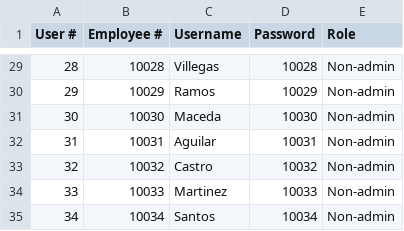
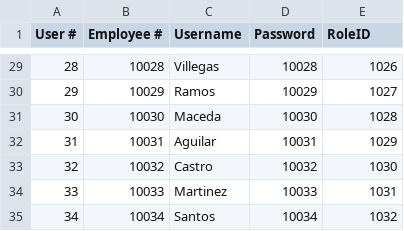
Before and after one commit to genoiii/Group-10-OOP, a CSV file: MotorPhPayrollApp/src/CSV/MotorPH Employee Data - User Details.csv, drawn as a sheet; only a part is shown, gaps mark what is left out; the diff covers the shown part only.

```diff
--- a/MotorPhPayrollApp/src/CSV/MotorPH Employee Data - User Details.csv
+++ b/MotorPhPayrollApp/src/CSV/MotorPH Employee Data - User Details.csv
@@ -1 +1 @@
-User #,Employee #,Username,Password,Role
+User #,Employee #,Username,Password,RoleID
@@ -29,7 +29,7 @@ User #,Employee #,Username,Password,Role
-28,10028,Villegas,10028,Non-admin
-29,10029,Ramos,10029,Non-admin
-30,10030,Maceda,10030,Non-admin
-31,10031,Aguilar,10031,Non-admin
-32,10032,Castro,10032,Non-admin
-33,10033,Martinez,10033,Non-admin
-34,10034,Santos,10034,Non-admin
+28,10028,Villegas,10028,1026
+29,10029,Ramos,10029,1027
+30,10030,Maceda,10030,1028
+31,10031,Aguilar,10031,1029
+32,10032,Castro,10032,1030
+33,10033,Martinez,10033,1031
+34,10034,Santos,10034,1032
```
Also changed, not shown: 27 edited cells elsewhere in this file, 14 other files.
